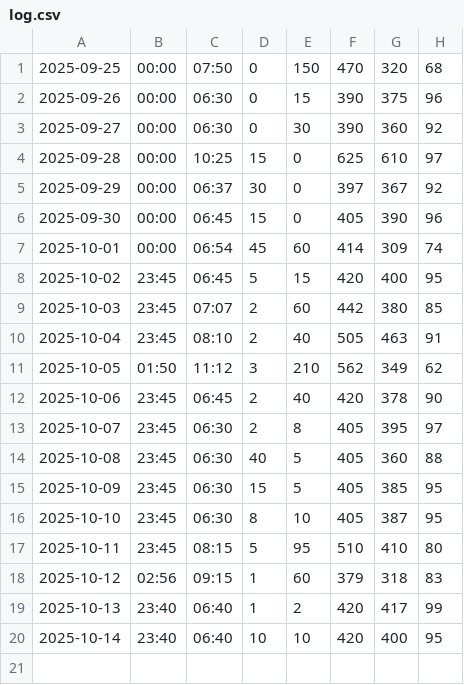
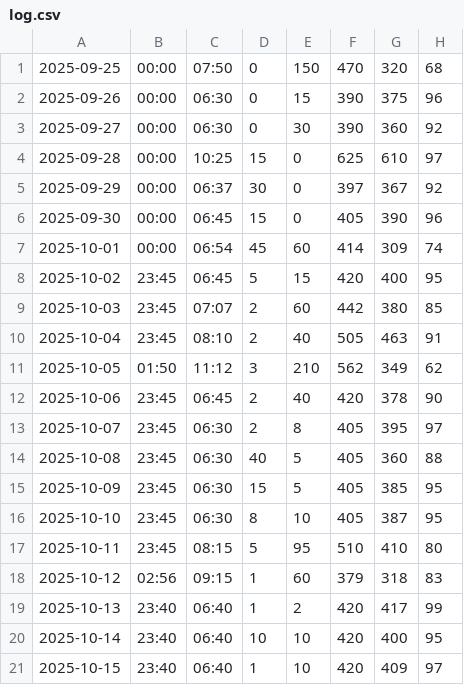
Before and after one commit to jackma-00/shuteye, a CSV file: data/log.csv, drawn as a sheet; the diff names each change by its address in the sheet, - before the commit and + after, or states it on an @@ line.

```diff
--- a/data/log.csv
+++ b/data/log.csv
+row 21: 2025-10-15 | 23:40 | 06:40 | 1 | 10 | 420 | 409 | 97
```
